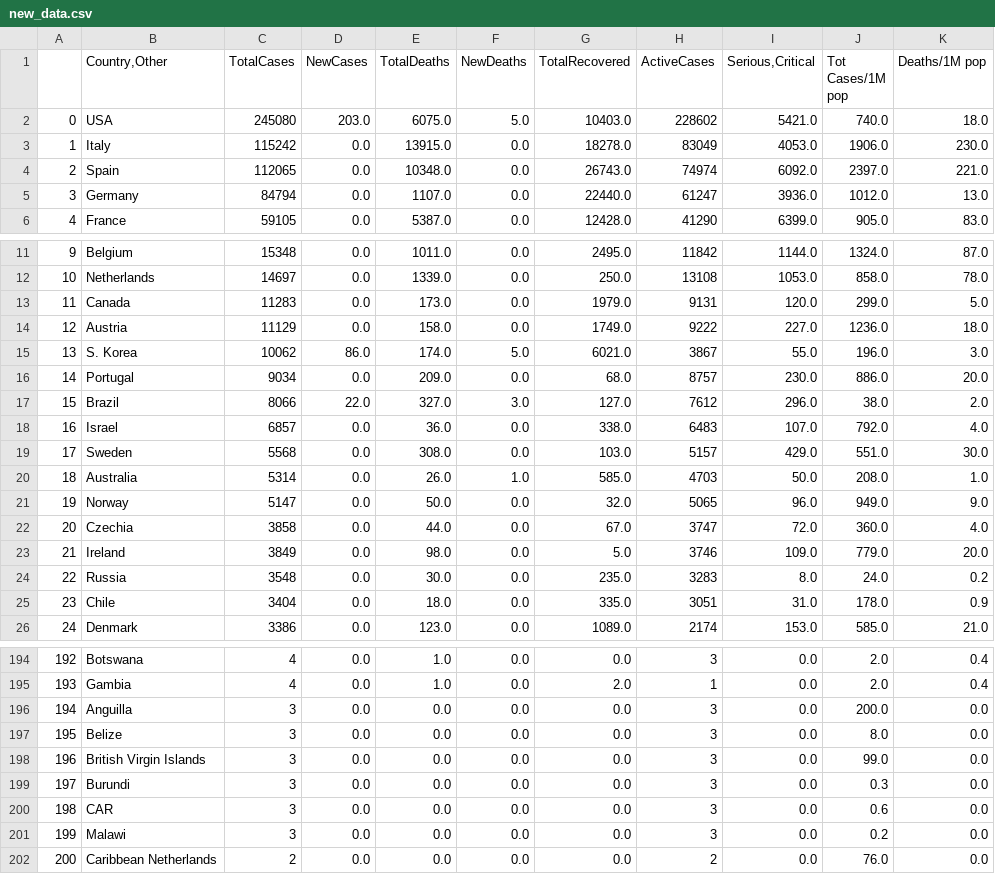
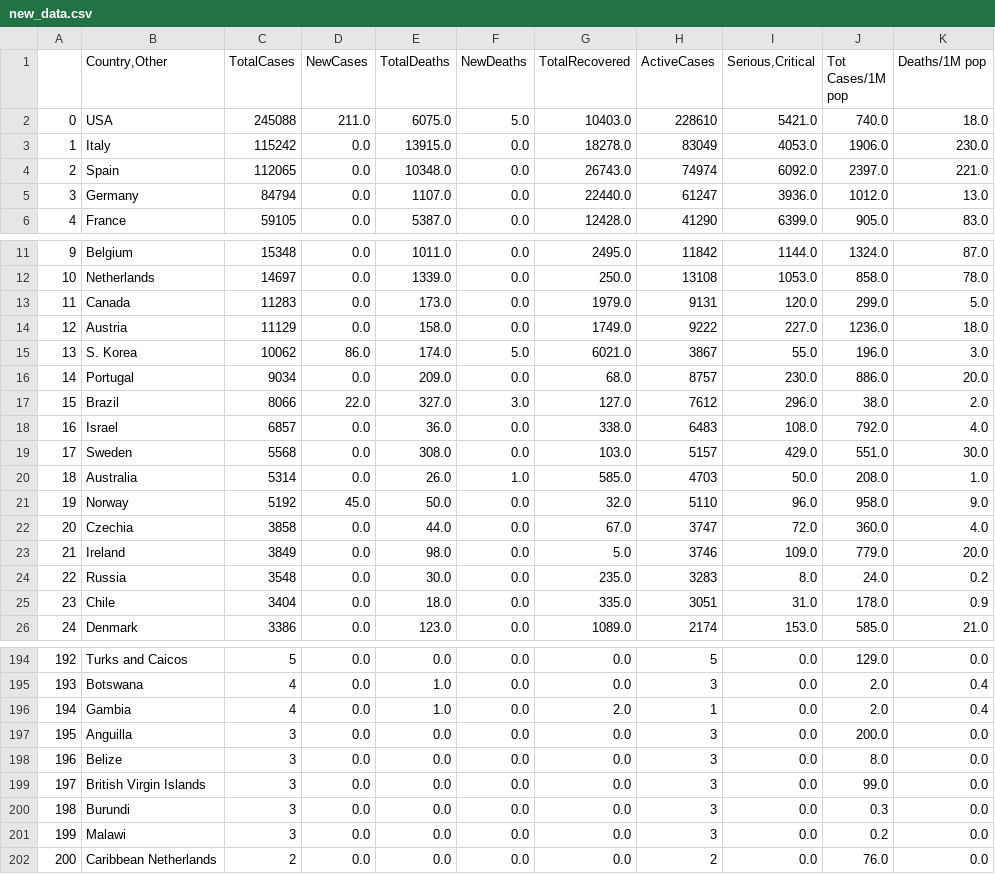
Before and after one commit to roayahelal/covid-19, a CSV file: new_data.csv, drawn as a sheet; only a part is shown, gaps mark what is left out; the diff covers the shown part only.

```diff
--- a/new_data.csv
+++ b/new_data.csv
@@ -1,3 +1,3 @@
 ,"Country,Other",TotalCases,NewCases,TotalDeaths,NewDeaths,TotalRecovered,ActiveCases,"Serious,Critical",Tot Cases/1M pop,Deaths/1M pop
-0,USA,245080,203.0,6075.0,5.0,10403.0,228602,5421.0,740.0,18.0
+0,USA,245088,211.0,6075.0,5.0,10403.0,228610,5421.0,740.0,18.0
 1,Italy,115242,0.0,13915.0,0.0,18278.0,83049,4053.0,1906.0,230.0
@@ -17,6 +17,6 @@
 15,Brazil,8066,22.0,327.0,3.0,127.0,7612,296.0,38.0,2.0
-16,Israel,6857,0.0,36.0,0.0,338.0,6483,107.0,792.0,4.0
+16,Israel,6857,0.0,36.0,0.0,338.0,6483,108.0,792.0,4.0
 17,Sweden,5568,0.0,308.0,0.0,103.0,5157,429.0,551.0,30.0
 18,Australia,5314,0.0,26.0,1.0,585.0,4703,50.0,208.0,1.0
-19,Norway,5147,0.0,50.0,0.0,32.0,5065,96.0,949.0,9.0
+19,Norway,5192,45.0,50.0,0.0,32.0,5110,96.0,958.0,9.0
 20,Czechia,3858,0.0,44.0,0.0,67.0,3747,72.0,360.0,4.0
@@ -194,8 +194,8 @@
-192,Botswana,4,0.0,1.0,0.0,0.0,3,0.0,2.0,0.4
-193,Gambia,4,0.0,1.0,0.0,2.0,1,0.0,2.0,0.4
-194,Anguilla,3,0.0,0.0,0.0,0.0,3,0.0,200.0,0.0
-195,Belize,3,0.0,0.0,0.0,0.0,3,0.0,8.0,0.0
-196,British Virgin Islands,3,0.0,0.0,0.0,0.0,3,0.0,99.0,0.0
-197,Burundi,3,0.0,0.0,0.0,0.0,3,0.0,0.3,0.0
-198,CAR,3,0.0,0.0,0.0,0.0,3,0.0,0.6,0.0
+192,Turks and Caicos,5,0.0,0.0,0.0,0.0,5,0.0,129.0,0.0
+193,Botswana,4,0.0,1.0,0.0,0.0,3,0.0,2.0,0.4
+194,Gambia,4,0.0,1.0,0.0,2.0,1,0.0,2.0,0.4
+195,Anguilla,3,0.0,0.0,0.0,0.0,3,0.0,200.0,0.0
+196,Belize,3,0.0,0.0,0.0,0.0,3,0.0,8.0,0.0
+197,British Virgin Islands,3,0.0,0.0,0.0,0.0,3,0.0,99.0,0.0
+198,Burundi,3,0.0,0.0,0.0,0.0,3,0.0,0.3,0.0
 199,Malawi,3,0.0,0.0,0.0,0.0,3,0.0,0.2,0.0
```
Also changed, not shown: 69 edited cells elsewhere in this file, data.csv, 3 other files.
